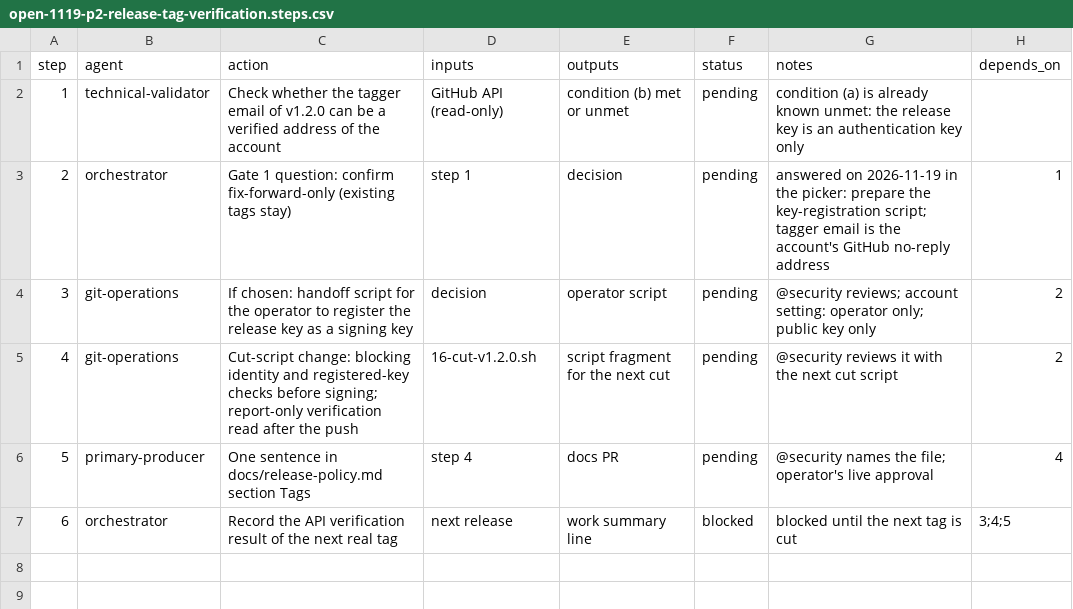
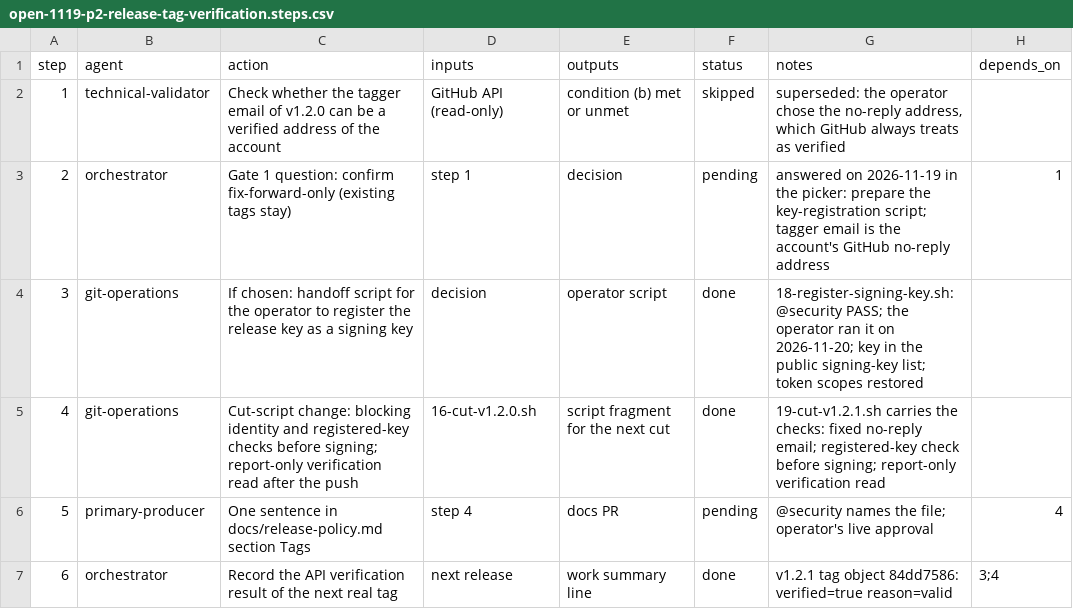
Before and after one commit to jlcatonjr/researchteam, a CSV file: references/plans/open-1119-p2-release-tag-verification.steps.csv, drawn as a sheet.

```diff
--- a/references/plans/open-1119-p2-release-tag-verification.steps.csv
+++ b/references/plans/open-1119-p2-release-tag-verification.steps.csv
@@ -1,7 +1,7 @@
 step,agent,action,inputs,outputs,status,notes,depends_on
-1,technical-validator,Check whether the tagger email of v1.2.0 can be a verified address of the account,GitHub API (read-only),condition (b) met or unmet,pending,condition (a) is already known unmet: the release key is an authentication key only,
+1,technical-validator,Check whether the tagger email of v1.2.0 can be a verified address of the account,GitHub API (read-only),condition (b) met or unmet,skipped,"superseded: the operator chose the no-reply address, which GitHub always treats as verified",
 2,orchestrator,Gate 1 question: confirm fix-forward-only (existing tags stay),step 1,decision,pending,answered on 2026-11-19 in the picker: prepare the key-registration script; tagger email is the account's GitHub no-reply address,1
-3,git-operations,If chosen: handoff script for the operator to register the release key as a signing key,decision,operator script,pending,@security reviews; account setting: operator only; public key only,2
-4,git-operations,Cut-script change: blocking identity and registered-key checks before signing; report-only verification read after the push,16-cut-v1.2.0.sh,script fragment for the next cut,pending,@security reviews it with the next cut script,2
+3,git-operations,If chosen: handoff script for the operator to register the release key as a signing key,decision,operator script,done,18-register-signing-key.sh: @security PASS; the operator ran it on 2026-11-20; key in the public signing-key list; token scopes restored,
+4,git-operations,Cut-script change: blocking identity and registered-key checks before signing; report-only verification read after the push,16-cut-v1.2.0.sh,script fragment for the next cut,done,19-cut-v1.2.1.sh carries the checks: fixed no-reply email; registered-key check before signing; report-only verification read,
 5,primary-producer,One sentence in docs/release-policy.md section Tags,step 4,docs PR,pending,@security names the file; operator's live approval,4
-6,orchestrator,Record the API verification result of the next real tag,next release,work summary line,blocked,blocked until the next tag is cut,3;4;5
+6,orchestrator,Record the API verification result of the next real tag,next release,work summary line,done,v1.2.1 tag object 84dd7586: verified=true reason=valid,3;4
```
Also changed, not shown: references/plans/open-items-metaplan-2026-11-19.steps.csv, references/plans/verify-tag-shallow-fetch.steps.csv, 2 other files.
